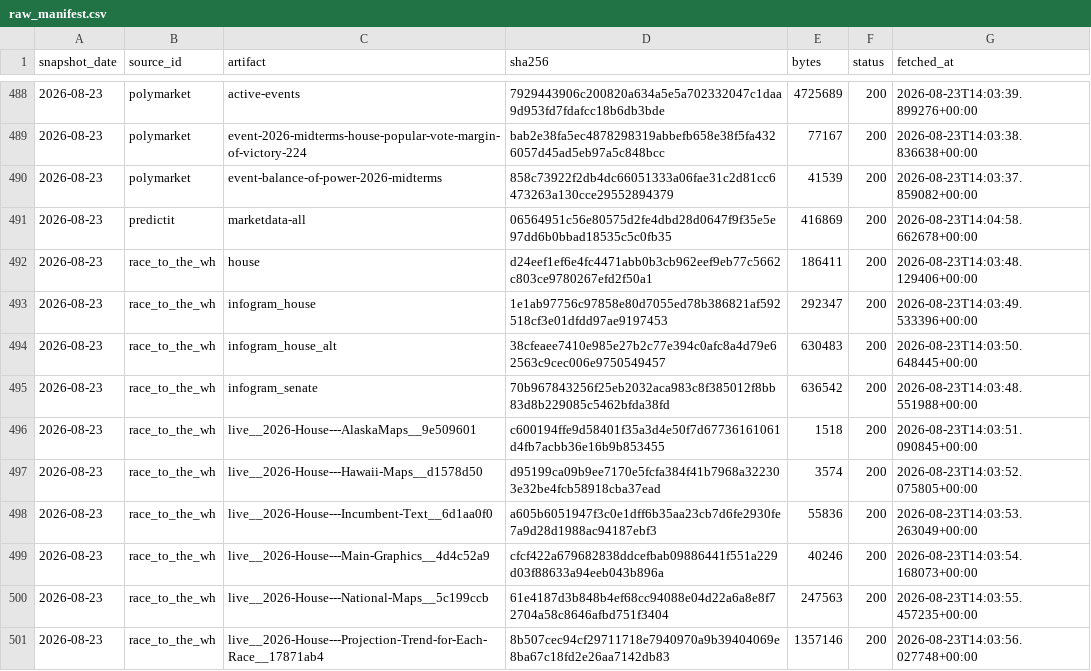
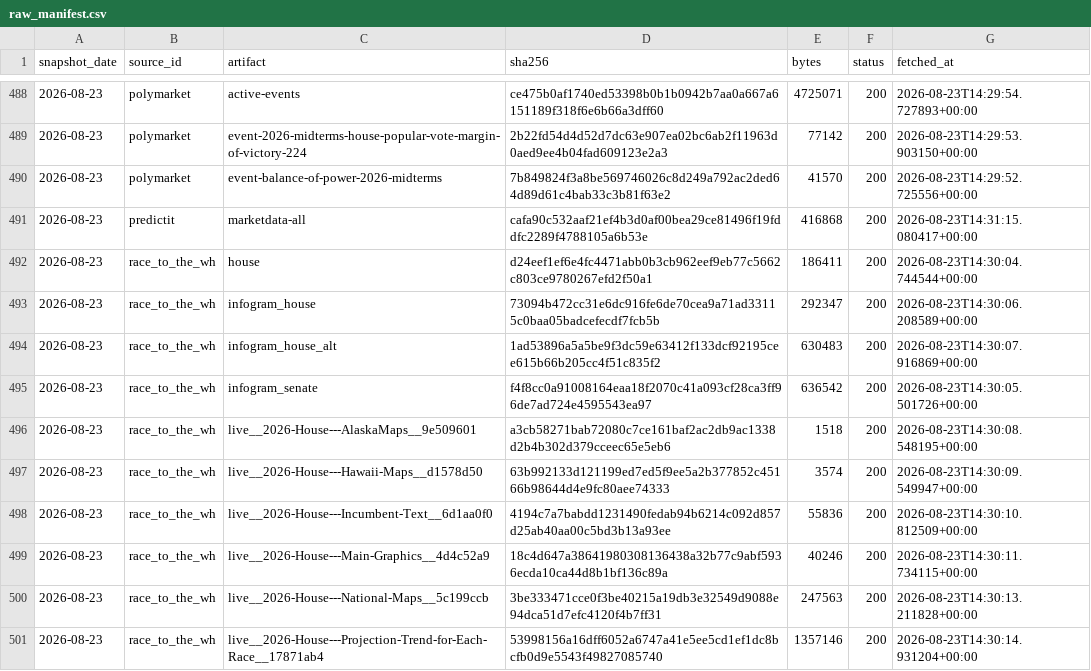
Before and after one commit to kevin-deluca-polisci/KD-website, a CSV file: forecast/data/2026/raw_manifest.csv, drawn as a sheet; only a part is shown, gaps mark what is left out; the diff covers the shown part only.

```diff
--- a/forecast/data/2026/raw_manifest.csv
+++ b/forecast/data/2026/raw_manifest.csv
@@ -488,14 +488,14 @@ snapshot_date,source_id,artifact,sha256,bytes,status,fetched_at
-2026-08-23,polymarket,active-events,7929443906c200820a634a5e5a702332047c1daa9d953fd7fdafcc18b6db3bde,4725689,200,2026-08-23T14:03:39.899276+00:00
-2026-08-23,polymarket,event-2026-midterms-house-popular-vote-margin-of-victory-224,bab2e38fa5ec4878298319abbefb658e38f5fa4326057d45ad5eb97a5c848bcc,77167,200,2026-08-23T14:03:38.836638+00:00
-2026-08-23,polymarket,event-balance-of-power-2026-midterms,858c73922f2db4dc66051333a06fae31c2d81cc6473263a130cce29552894379,41539,200,2026-08-23T14:03:37.859082+00:00
-2026-08-23,predictit,marketdata-all,06564951c56e80575d2fe4dbd28d0647f9f35e5e97dd6b0bbad18535c5c0fb35,416869,200,2026-08-23T14:04:58.662678+00:00
-2026-08-23,race_to_the_wh,house,d24eef1ef6e4fc4471abb0b3cb962eef9eb77c5662c803ce9780267efd2f50a1,186411,200,2026-08-23T14:03:48.129406+00:00
-2026-08-23,race_to_the_wh,infogram_house,1e1ab97756c97858e80d7055ed78b386821af592518cf3e01dfdd97ae9197453,292347,200,2026-08-23T14:03:49.533396+00:00
-2026-08-23,race_to_the_wh,infogram_house_alt,38cfeaee7410e985e27b2c77e394c0afc8a4d79e62563c9cec006e9750549457,630483,200,2026-08-23T14:03:50.648445+00:00
-2026-08-23,race_to_the_wh,infogram_senate,70b967843256f25eb2032aca983c8f385012f8bb83d8b229085c5462bfda38fd,636542,200,2026-08-23T14:03:48.551988+00:00
-2026-08-23,race_to_the_wh,live__2026-House---AlaskaMaps__9e509601,c600194ffe9d58401f35a3d4e50f7d67736161061d4fb7acbb36e16b9b853455,1518,200,2026-08-23T14:03:51.090845+00:00
-2026-08-23,race_to_the_wh,live__2026-House---Hawaii-Maps__d1578d50,d95199ca09b9ee7170e5fcfa384f41b7968a322303e32be4fcb58918cba37ead,3574,200,2026-08-23T14:03:52.075805+00:00
-2026-08-23,race_to_the_wh,live__2026-House---Incumbent-Text__6d1aa0f0,a605b6051947f3c0e1dff6b35aa23cb7d6fe2930fe7a9d28d1988ac94187ebf3,55836,200,2026-08-23T14:03:53.263049+00:00
-2026-08-23,race_to_the_wh,live__2026-House---Main-Graphics__4d4c52a9,cfcf422a679682838ddcefbab09886441f551a229d03f88633a94eeb043b896a,40246,200,2026-08-23T14:03:54.168073+00:00
-2026-08-23,race_to_the_wh,live__2026-House---National-Maps__5c199ccb,61e4187d3b848b4ef68cc94088e04d22a6a8e8f72704a58c8646afbd751f3404,247563,200,2026-08-23T14:03:55.457235+00:00
-2026-08-23,race_to_the_wh,live__2026-House---Projection-Trend-for-Each-Race__17871ab4,8b507cec94cf29711718e7940970a9b39404069e8ba67c18fd2e26aa7142db83,1357146,200,2026-08-23T14:03:56.027748+00:00
+2026-08-23,polymarket,active-events,ce475b0af1740ed53398b0b1b0942b7aa0a667a6151189f318f6e6b66a3dff60,4725071,200,2026-08-23T14:29:54.727893+00:00
+2026-08-23,polymarket,event-2026-midterms-house-popular-vote-margin-of-victory-224,2b22fd54d4d52d7dc63e907ea02bc6ab2f11963d0aed9ee4b04fad609123e2a3,77142,200,2026-08-23T14:29:53.903150+00:00
+2026-08-23,polymarket,event-balance-of-power-2026-midterms,7b849824f3a8be569746026c8d249a792ac2ded64d89d61c4bab33c3b81f63e2,41570,200,2026-08-23T14:29:52.725556+00:00
+2026-08-23,predictit,marketdata-all,cafa90c532aaf21ef4b3d0af00bea29ce81496f19fddfc2289f4788105a6b53e,416868,200,2026-08-23T14:31:15.080417+00:00
+2026-08-23,race_to_the_wh,house,d24eef1ef6e4fc4471abb0b3cb962eef9eb77c5662c803ce9780267efd2f50a1,186411,200,2026-08-23T14:30:04.744544+00:00
+2026-08-23,race_to_the_wh,infogram_house,73094b472cc31e6dc916fe6de70cea9a71ad33115c0baa05badcefecdf7fcb5b,292347,200,2026-08-23T14:30:06.208589+00:00
+2026-08-23,race_to_the_wh,infogram_house_alt,1ad53896a5a5be9f3dc59e63412f133dcf92195cee615b66b205cc4f51c835f2,630483,200,2026-08-23T14:30:07.916869+00:00
+2026-08-23,race_to_the_wh,infogram_senate,f4f8cc0a91008164eaa18f2070c41a093cf28ca3ff96de7ad724e4595543ea97,636542,200,2026-08-23T14:30:05.501726+00:00
+2026-08-23,race_to_the_wh,live__2026-House---AlaskaMaps__9e509601,a3cb58271bab72080c7ce161baf2ac2db9ac1338d2b4b302d379cceec65e5eb6,1518,200,2026-08-23T14:30:08.548195+00:00
+2026-08-23,race_to_the_wh,live__2026-House---Hawaii-Maps__d1578d50,63b992133d121199ed7ed5f9ee5a2b377852c45166b98644d4e9fc80aee74333,3574,200,2026-08-23T14:30:09.549947+00:00
+2026-08-23,race_to_the_wh,live__2026-House---Incumbent-Text__6d1aa0f0,4194c7a7babdd1231490fedab94b6214c092d857d25ab40aa00c5bd3b13a93ee,55836,200,2026-08-23T14:30:10.812509+00:00
+2026-08-23,race_to_the_wh,live__2026-House---Main-Graphics__4d4c52a9,18c4d647a38641980308136438a32b77c9abf5936ecda10ca44d8b1bf136c89a,40246,200,2026-08-23T14:30:11.734115+00:00
+2026-08-23,race_to_the_wh,live__2026-House---National-Maps__5c199ccb,3be333471cce0f3be40215a19db3e32549d9088e94dca51d7efc4120f4b7ff31,247563,200,2026-08-23T14:30:13.211828+00:00
+2026-08-23,race_to_the_wh,live__2026-House---Projection-Trend-for-Each-Race__17871ab4,53998156a16dff6052a6747a41e5ee5cd1ef1dc8bcfb0d9e5543f49827085740,1357146,200,2026-08-23T14:30:14.931204+00:00
```
Also changed, not shown: 153 edited cells elsewhere in this file, forecast/data/2026/derived/timeline.csv, forecast/data/2026/manifest.csv, 5 other files.
